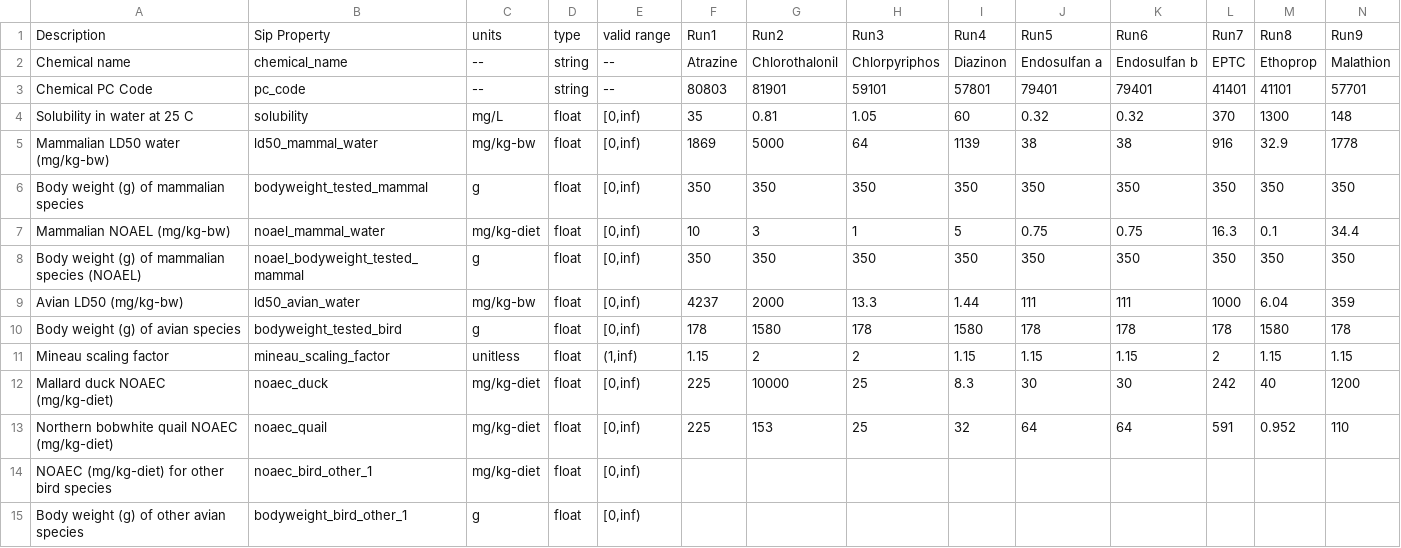
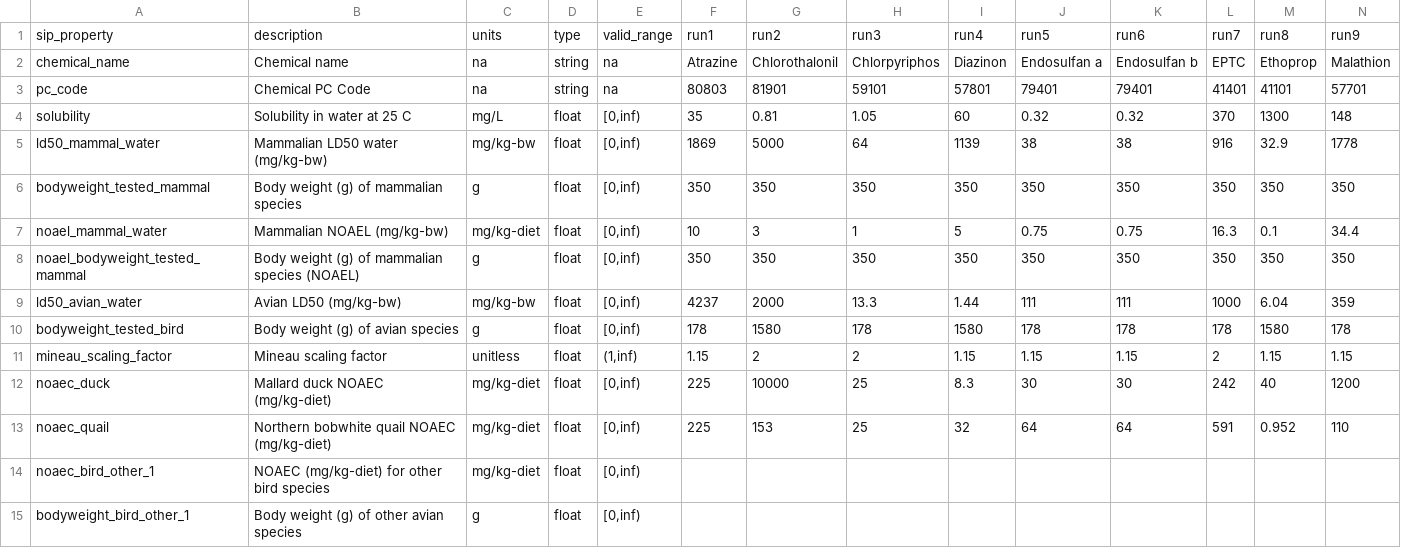
Before and after one commit to quanted/pram_app, a CSV file: models/sip/sip_qaqc.csv, drawn as a sheet; only a part is shown; removed rows and columns are numbered as before the commit, all else as after; rows hold the shown columns only; the diff covers the shown part only; the diff names each change by its address in the sheet, - before the commit and + after, or states it on an @@ line.

Commit message:
sip qaqc csv update

```diff
--- a/models/sip/sip_qaqc.csv
+++ b/models/sip/sip_qaqc.csv
-row 1: Description | Sip Property | units | type | valid range | Run1 | Run2 | Run3 | Run4 | Run5 | Run6 | Run7 | Run8 | Run9
+row 1: sip_property | description | units | type | valid_range | run1 | run2 | run3 | run4 | run5 | run6 | run7 | run8 | run9
-A2: Chemical name
+A2: chemical_name
-B2: chemical_name
+B2: Chemical name
-C2:C3: --
+C2:C3: na
-E2:E3: --
+E2:E3: na
-A3: Chemical PC Code
+A3: pc_code
-B3: pc_code
+B3: Chemical PC Code
-A4: Solubility in water at 25 C
+A4: solubility
-B4: solubility
+B4: Solubility in water at 25 C
-A5: Mammalian LD50 water (mg/kg-bw)
+A5: ld50_mammal_water
-B5: ld50_mammal_water
+B5: Mammalian LD50 water (mg/kg-bw)
-A6: Body weight (g) of mammalian species
+A6: bodyweight_tested_mammal
-B6: bodyweight_tested_mammal
+B6: Body weight (g) of mammalian species
-A7: Mammalian NOAEL (mg/kg-bw)
+A7: noael_mammal_water
-B7: noael_mammal_water
+B7: Mammalian NOAEL (mg/kg-bw)
-A8: Body weight (g) of mammalian species (NOAEL)
+A8: noael_bodyweight_tested_mammal
-B8: noael_bodyweight_tested_mammal
+B8: Body weight (g) of mammalian species (NOAEL)
-A9: Avian LD50 (mg/kg-bw)
+A9: ld50_avian_water
-B9: ld50_avian_water
+B9: Avian LD50 (mg/kg-bw)
-A10: Body weight (g) of avian species
+A10: bodyweight_tested_bird
-B10: bodyweight_tested_bird
+B10: Body weight (g) of avian species
-A11: Mineau scaling factor
+A11: mineau_scaling_factor
-B11: mineau_scaling_factor
+B11: Mineau scaling factor
-A12: Mallard duck NOAEC (mg/kg-diet)
+A12: noaec_duck
-B12: noaec_duck
+B12: Mallard duck NOAEC (mg/kg-diet)
-A13: Northern bobwhite quail NOAEC (mg/kg-diet)
+A13: noaec_quail
-B13: noaec_quail
+B13: Northern bobwhite quail NOAEC (mg/kg-diet)
-A14: NOAEC (mg/kg-diet) for other bird species
+A14: noaec_bird_other_1
-B14: noaec_bird_other_1
+B14: NOAEC (mg/kg-diet) for other bird species
-A15: Body weight (g) of other avian species
+A15: bodyweight_bird_other_1
-B15: bodyweight_bird_other_1
+B15: Body weight (g) of other avian species
```
Also changed, not shown: 60 edited cells elsewhere in this file.
